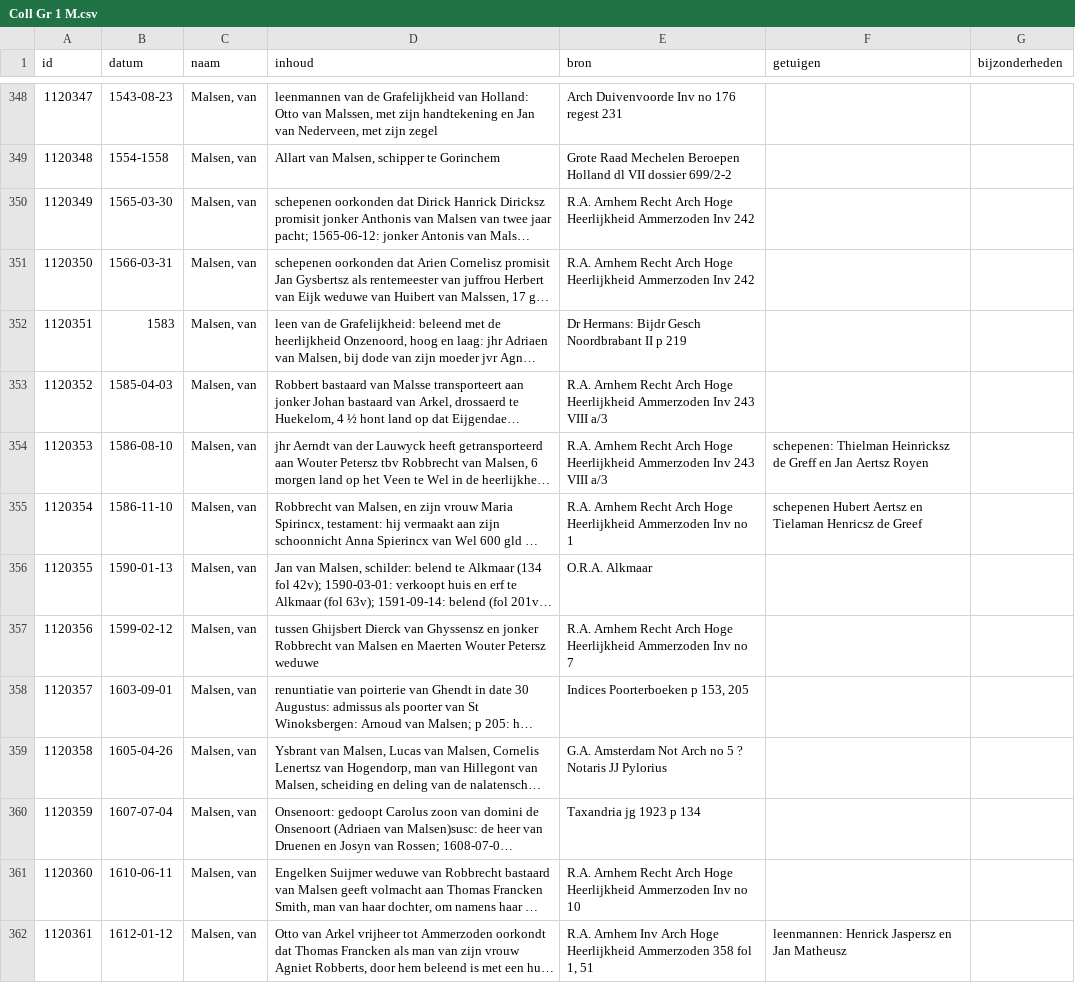
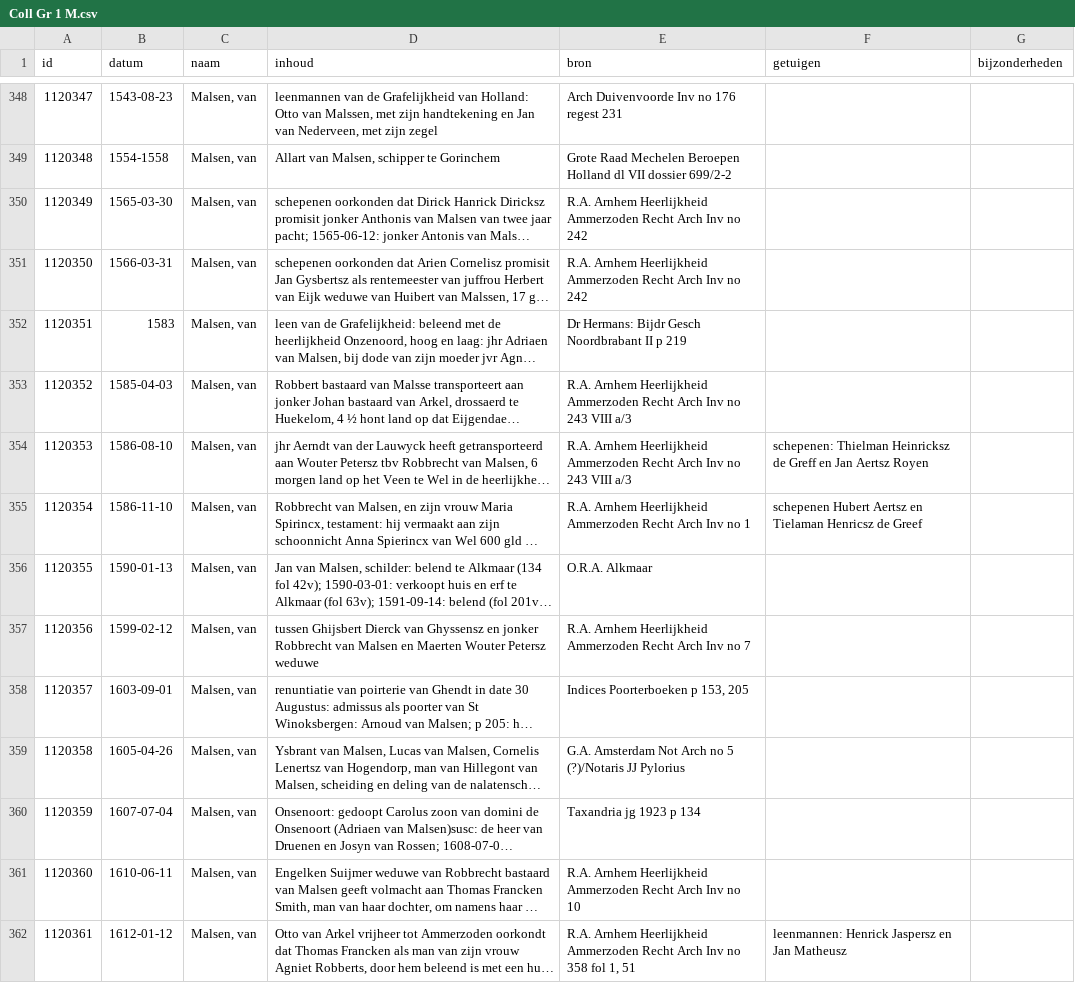
Before and after one commit to collectiegroesbeek/collectiegroesbeek-data, a CSV file: Coll Gr 1 M.csv, drawn as a sheet; only a part is shown, gaps mark what is left out; long unchanged cells end in …; the diff covers the shown part only; the diff names each change by its address in the sheet, - before the commit and + after, or states it on an @@ line.

```diff
--- a/Coll Gr 1 M.csv
+++ b/Coll Gr 1 M.csv
-E350:E351 (bron): R.A. Arnhem Recht Arch Hoge Heerlijkheid Ammerzoden Inv 242
+E350:E351 (bron): R.A. Arnhem Heerlijkheid Ammerzoden Recht Arch Inv no 242
-E353:E354 (bron): R.A. Arnhem Recht Arch Hoge Heerlijkheid Ammerzoden Inv 243 VIII…
+E353:E354 (bron): R.A. Arnhem Heerlijkheid Ammerzoden Recht Arch Inv no 243 VIII…
-E355 (bron): R.A. Arnhem Recht Arch Hoge Heerlijkheid Ammerzoden Inv no…
+E355 (bron): R.A. Arnhem Heerlijkheid Ammerzoden Recht Arch Inv no…
-E357 (bron): R.A. Arnhem Recht Arch Hoge Heerlijkheid Ammerzoden Inv no…
+E357 (bron): R.A. Arnhem Heerlijkheid Ammerzoden Recht Arch Inv no…
-E359 (bron): …no 5 ? Notaris JJ Pylorius
+E359 (bron): …no 5 (?)/Notaris JJ Pylorius
-E361 (bron): R.A. Arnhem Recht Arch Hoge Heerlijkheid Ammerzoden Inv no…
+E361 (bron): R.A. Arnhem Heerlijkheid Ammerzoden Recht Arch Inv no…
-E362 (bron): R.A. Arnhem Inv Arch Hoge Heerlijkheid Ammerzoden 358 fol…
+E362 (bron): R.A. Arnhem Heerlijkheid Ammerzoden Recht Arch Inv no 358 fol…
```
Also changed, not shown: 14 edited cells elsewhere in this file, Coll Gr 1 E.csv, Coll Gr 1 N O.csv, 17 other files.
